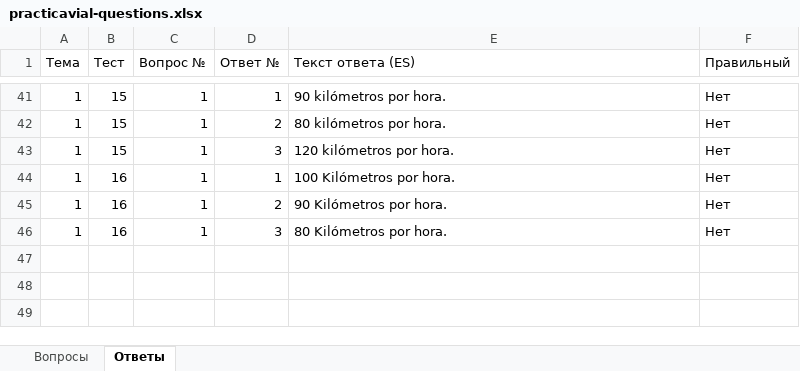
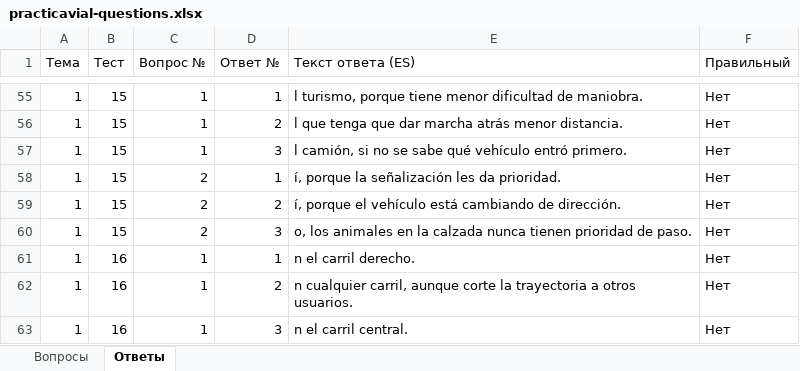
Before and after one commit to Dmitry-Kuzmin/skilyapp, an Excel workbook: practicavial-questions.xlsx, sheet Ответы, drawn as a sheet; only a part is shown, gaps mark what is left out; values as stored, in another font and other column widths than the file's, no borders; addresses are those after the commit; the diff covers the shown part only; the diff names each change by its address in the sheet, - before the commit and + after, or states it on an @@ line.

```diff
--- a/practicavial-questions.xlsx (sheet Ответы)
+++ b/practicavial-questions.xlsx (sheet Ответы)
-E55 (Текст ответа (ES)): 90 kilómetros por hora.
+E55 (Текст ответа (ES)): l turismo, porque tiene menor dificultad de maniobra.
-E56 (Текст ответа (ES)): 80 kilómetros por hora.
+E56 (Текст ответа (ES)): l que tenga que dar marcha atrás menor distancia.
-E57 (Текст ответа (ES)): 120 kilómetros por hora.
+E57 (Текст ответа (ES)): l camión, si no se sabe qué vehículo entró primero.
+row 58: 1 | 15 | 2 | 1 | í, porque la señalización les da prioridad. | Нет
+row 59: 1 | 15 | 2 | 2 | í, porque el vehículo está cambiando de dirección. | Нет
+row 60: 1 | 15 | 2 | 3 | o, los animales en la calzada nunca tienen prioridad de paso. | Нет
-E61 (Текст ответа (ES)): 100 Kilómetros por hora.
+E61 (Текст ответа (ES)): n el carril derecho.
-E62 (Текст ответа (ES)): 90 Kilómetros por hora.
+E62 (Текст ответа (ES)): n cualquier carril, aunque corte la trayectoria a otros usuarios.
-E63 (Текст ответа (ES)): 80 Kilómetros por hora.
+E63 (Текст ответа (ES)): n el carril central.
```
Also changed, not shown: 15 added rows, 1 removed row and 79 edited cells elsewhere in this sheet, sheet Вопросы, 56 other files.
